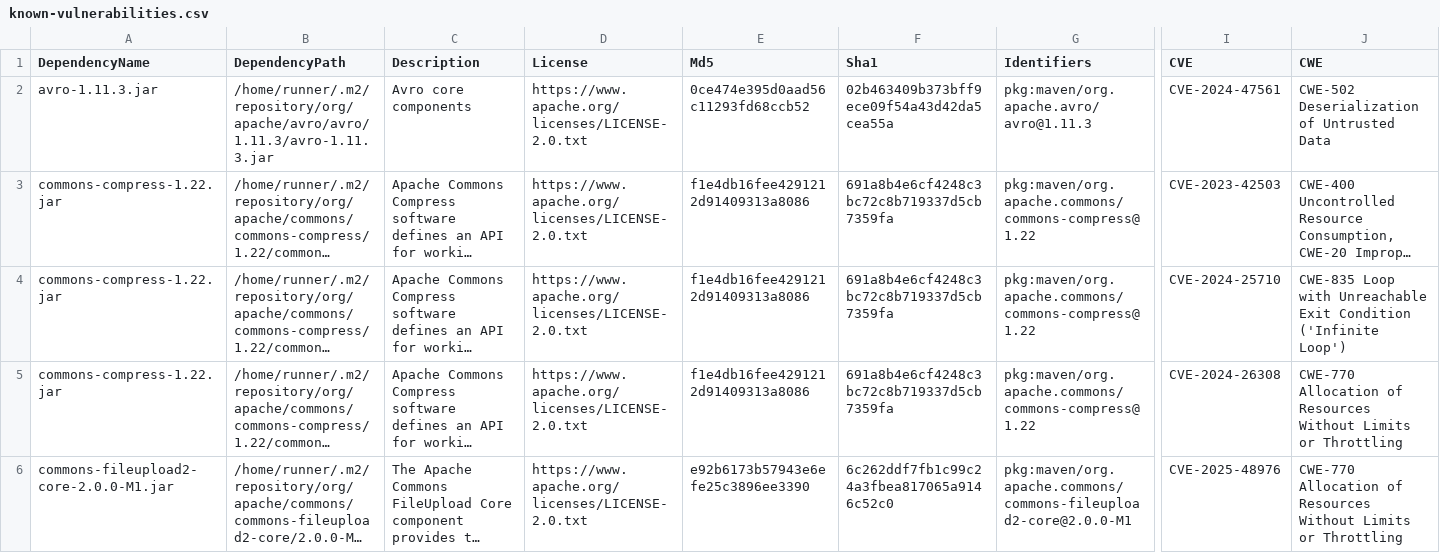
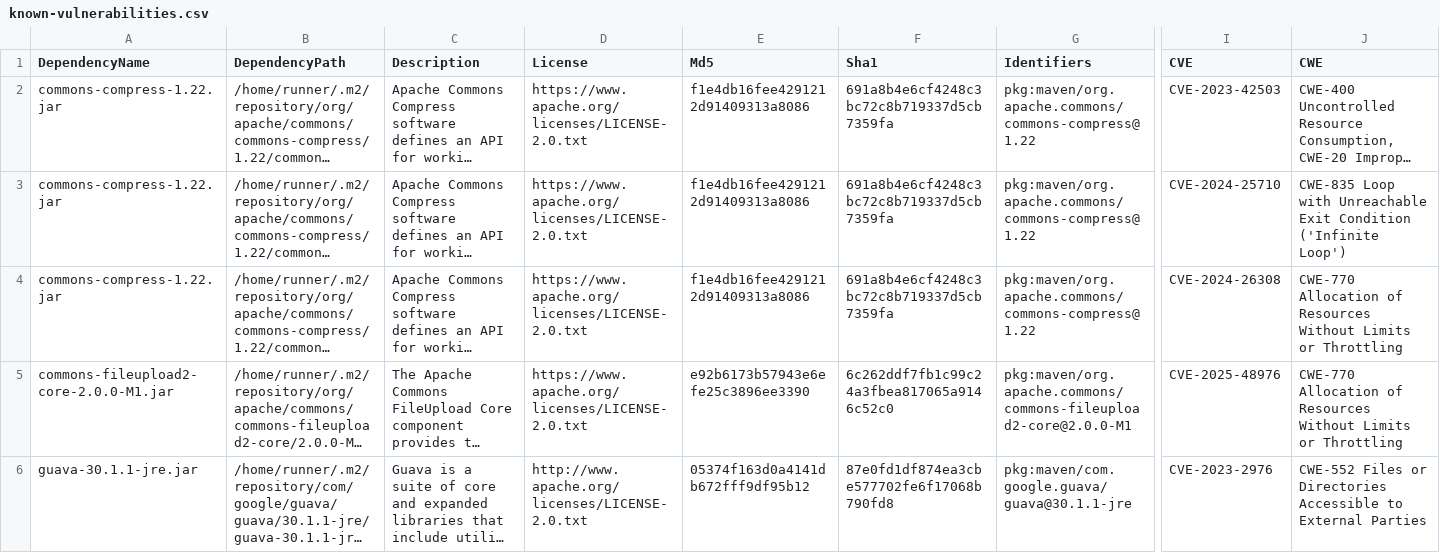
Before and after one commit to piotr-yuxuan/welcome-base-api, a CSV file: doc/known-vulnerabilities.csv, drawn as a sheet; only a part is shown, gaps mark what is left out; the shorter side is filled out with more unchanged rows; long unchanged cells end in …; rows hold the shown columns only; the diff names each change by its address in the sheet, - before the commit and + after, or states it on an @@ line.

Commit message:
Update known vulnerabilities

```diff
--- a/doc/known-vulnerabilities.csv
+++ b/doc/known-vulnerabilities.csv
-row 2: avro-1.11.3.jar | /home/runner/.m2/repository/org/apache/avro/avro/1.11.3/avro-1.11.3.jar | Avro core components | https://www.apache.org/licenses/LICENSE-2.0.txt | 0ce474e395d0aad56c11293fd68ccb52 | 02b463409b373bff9ece09f54a43d42da5cea55a | pkg:maven/org.apache.avro/avro@1.11.3 | CVE-2024-47561 | CWE-502 Deserialization of Untrusted Data
```
